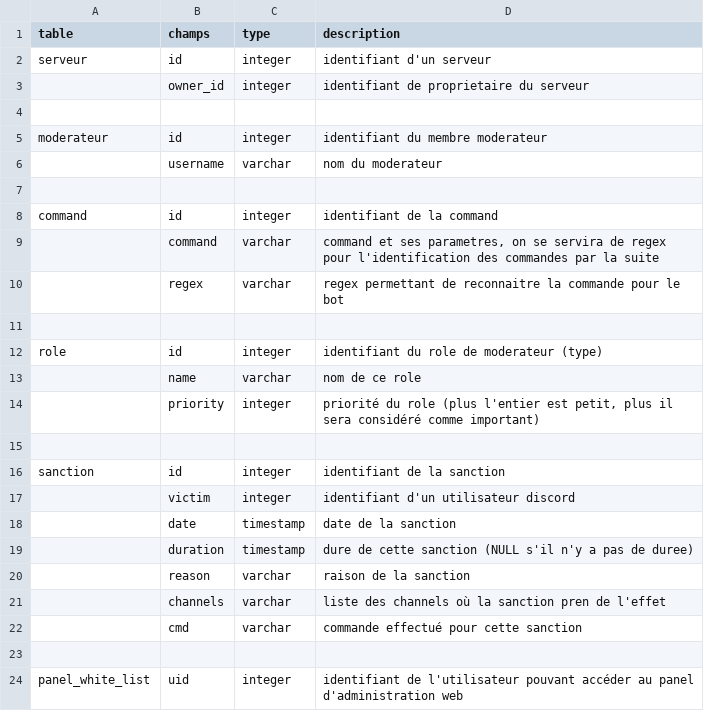
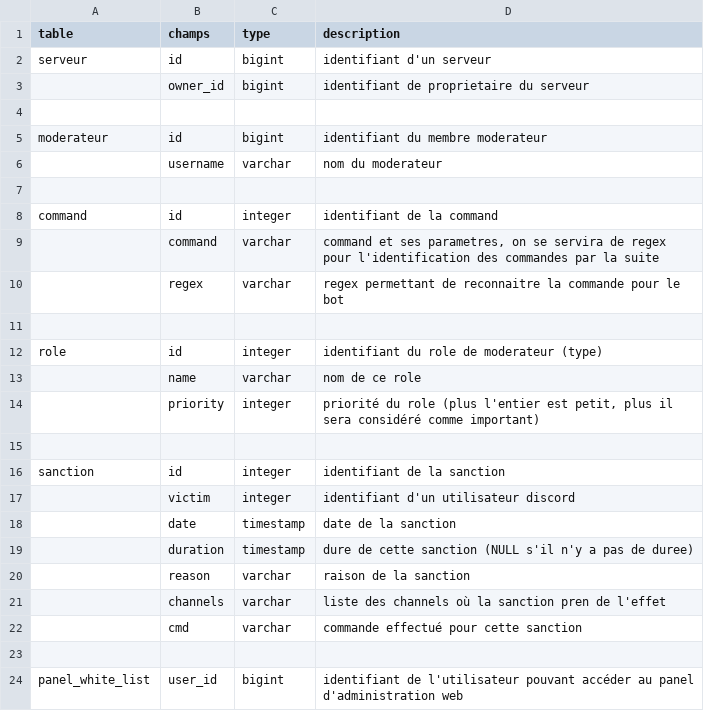
Before and after one commit to RomainCtl/discord_project, a CSV file: doc/dictionnaire_data.csv, drawn as a sheet.

Commit message:
update INTEGER type (serveur, user) to BIGINT update sql request

```diff
--- a/doc/dictionnaire_data.csv
+++ b/doc/dictionnaire_data.csv
@@ -1,6 +1,6 @@
 table;champs;type;description
-serveur;id;integer;identifiant d'un serveur
-;owner_id;integer;identifiant de proprietaire du serveur
+serveur;id;bigint;identifiant d'un serveur
+;owner_id;bigint;identifiant de proprietaire du serveur
 ;;;
-moderateur;id;integer;identifiant du membre moderateur
+moderateur;id;bigint;identifiant du membre moderateur
 ;username;varchar;nom du moderateur
@@ -23,2 +23,2 @@ sanction;id;integer;identifiant de la sanction
 ;;;
-panel_white_list;uid;integer;identifiant de l'utilisateur pouvant accéder au panel d'administration web
+panel_white_list;user_id;bigint;identifiant de l'utilisateur pouvant accéder au panel d'administration web
```
Also changed, not shown: 8 other files.
